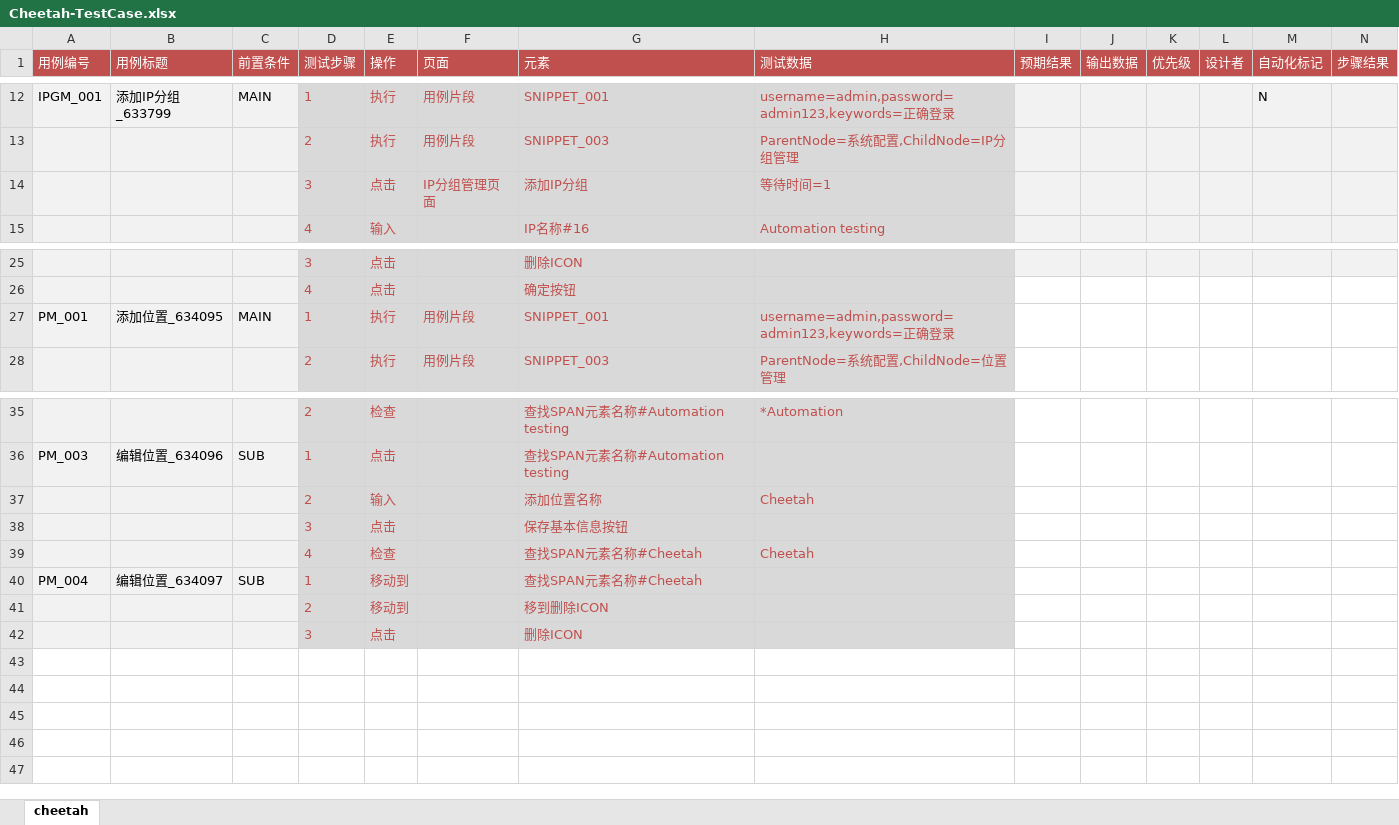
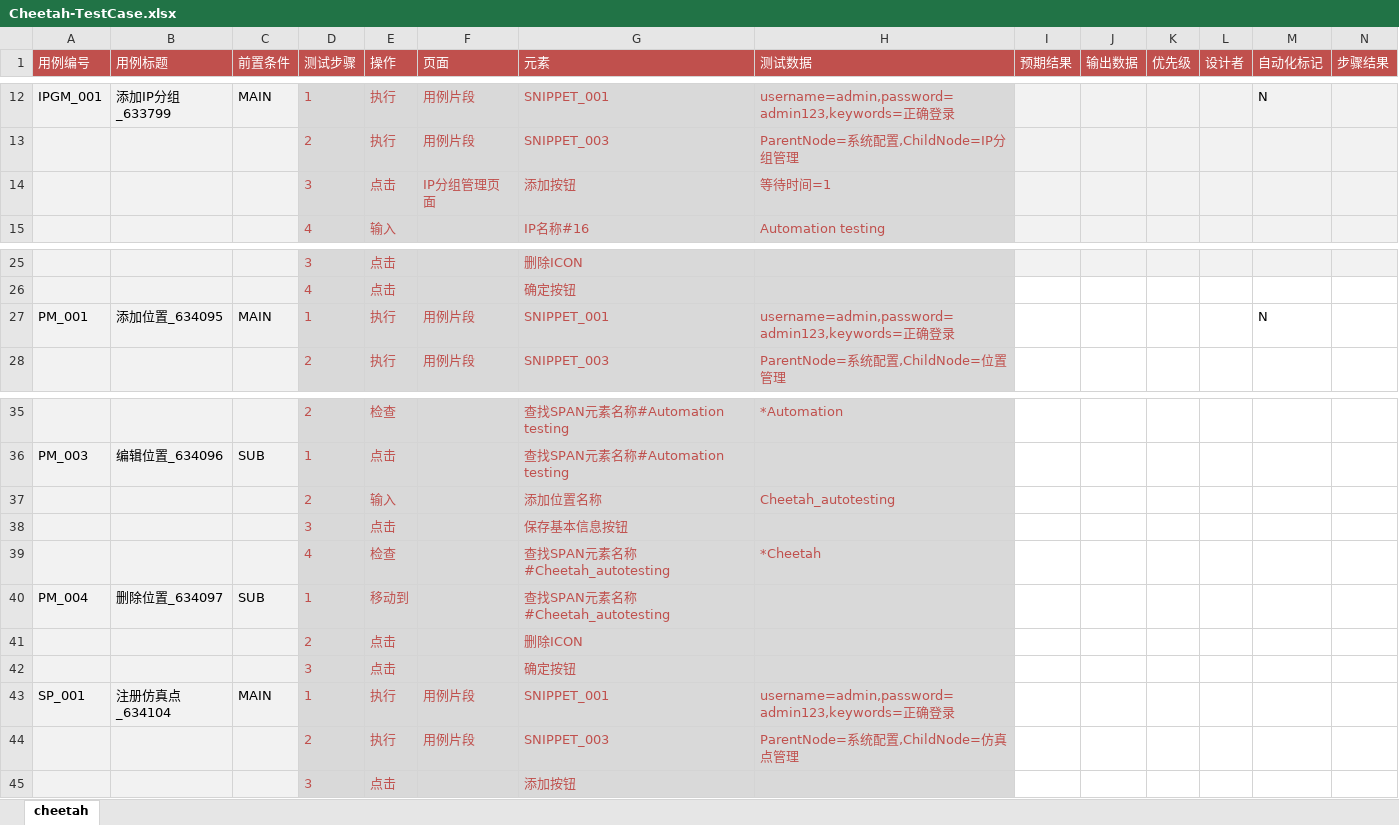
Before and after one commit to riil-automation-testing-team/RIIL-UI-Automation-Framework, an Excel workbook: testcase/Cheetah-TestCase.xlsx, sheet cheetah, drawn as a sheet; only a part is shown, gaps mark what is left out; values as stored, in another font and other column widths than the file's, no borders; rows hold the shown columns only; the diff names each change by its address in the sheet, - before the commit and + after, or states it on an @@ line.

```diff
--- a/testcase/Cheetah-TestCase.xlsx (sheet cheetah)
+++ b/testcase/Cheetah-TestCase.xlsx (sheet cheetah)
-G14 (元素): 添加IP分组
+G14 (元素): 添加按钮
-M27 (自动化标记): (empty)
+M27 (自动化标记): N
-H37 (测试数据): Cheetah
+H37 (测试数据): Cheetah_autotesting
-G39:G40 (元素): 查找SPAN元素名称#Cheetah
+G39:G40 (元素): 查找SPAN元素名称#Cheetah_autotesting
-H39 (测试数据): Cheetah
+H39 (测试数据): *Cheetah
-B40 (用例标题): 编辑位置_634097
+B40 (用例标题): 删除位置_634097
-E41 (操作): 移动到
+E41 (操作): 点击
-G41 (元素): 移到删除ICON
+G41 (元素): 删除ICON
-G42 (元素): 删除ICON
+G42 (元素): 确定按钮
+row 43: SP_001 | 注册仿真点_634104 | MAIN | 1 | 执行 | 用例片段 | SNIPPET_001 | username=admin,password=admin123,keywords=正确登录
+row 44:  |  |  | 2 | 执行 | 用例片段 | SNIPPET_003 | ParentNode=系统配置,ChildNode=仿真点管理
+row 45:  |  |  | 3 | 点击 |  | 添加按钮
```
Also changed, not shown: 3 other files.
